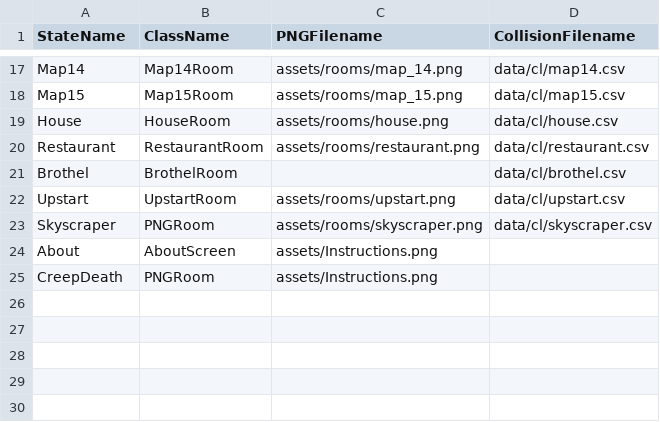
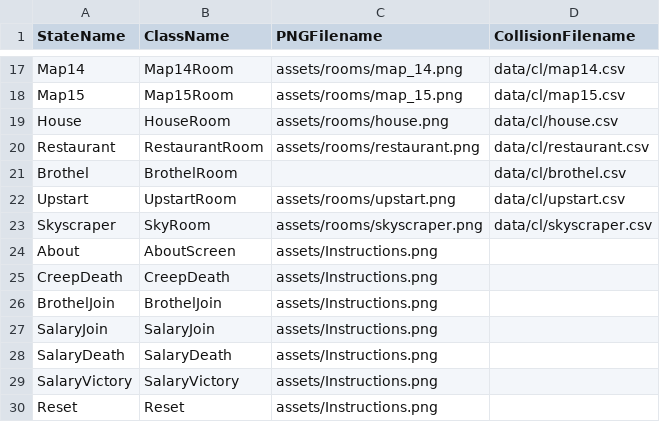
Before and after one commit to majcenean/Streetlamp, a CSV file: data/adventureStates.csv, drawn as a sheet; only a part is shown, gaps mark what is left out.

```diff
--- a/data/adventureStates.csv
+++ b/data/adventureStates.csv
@@ -22,4 +22,9 @@ Brothel,BrothelRoom,,data/cl/brothel.csv
 Upstart,UpstartRoom,assets/rooms/upstart.png,data/cl/upstart.csv
-Skyscraper,PNGRoom,assets/rooms/skyscraper.png,data/cl/skyscraper.csv
+Skyscraper,SkyRoom,assets/rooms/skyscraper.png,data/cl/skyscraper.csv
 About,AboutScreen,assets/Instructions.png,
-CreepDeath,PNGRoom,assets/Instructions.png,
+CreepDeath,CreepDeath,assets/Instructions.png,
+BrothelJoin,BrothelJoin,assets/Instructions.png,
+SalaryJoin,SalaryJoin,assets/Instructions.png,
+SalaryDeath,SalaryDeath,assets/Instructions.png,
+SalaryVictory,SalaryVictory,assets/Instructions.png,
+Reset,Reset,assets/Instructions.png,
```
Also changed, not shown: data/clickableLayout.csv, data/interactionTable.csv, 16 other files.
